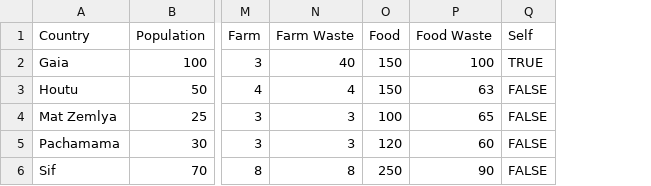
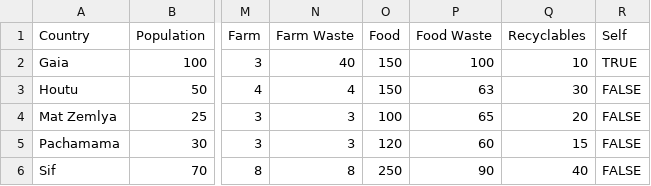
Before and after one commit to ldennington/ldennington-5260-ai-project, a CSV file: TradeGame/InputFiles/country-input.csv, drawn as a sheet; only a part is shown, gaps mark what is left out; the diff names each change by its address in the sheet, - before the commit and + after, or states it on an @@ line.

```diff
--- a/TradeGame/InputFiles/country-input.csv
+++ b/TradeGame/InputFiles/country-input.csv
+column Q (Recyclables), rows 2-6: 10 | 30 | 20 | 15 | 40
```
Also changed, not shown: 4 other files.
